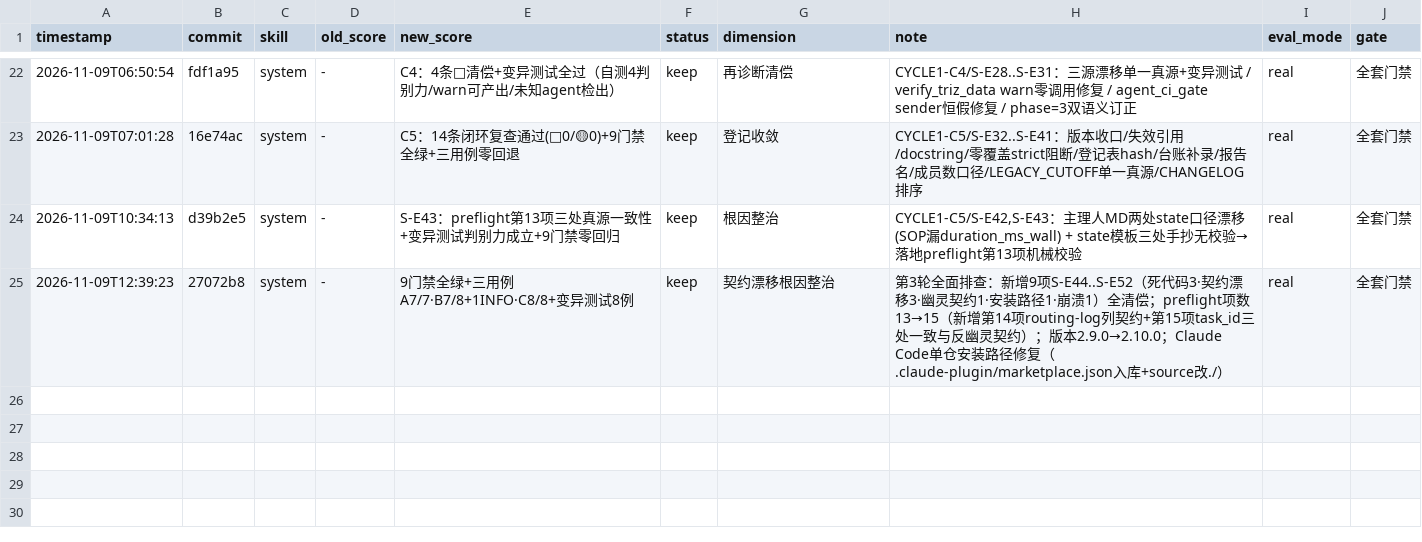
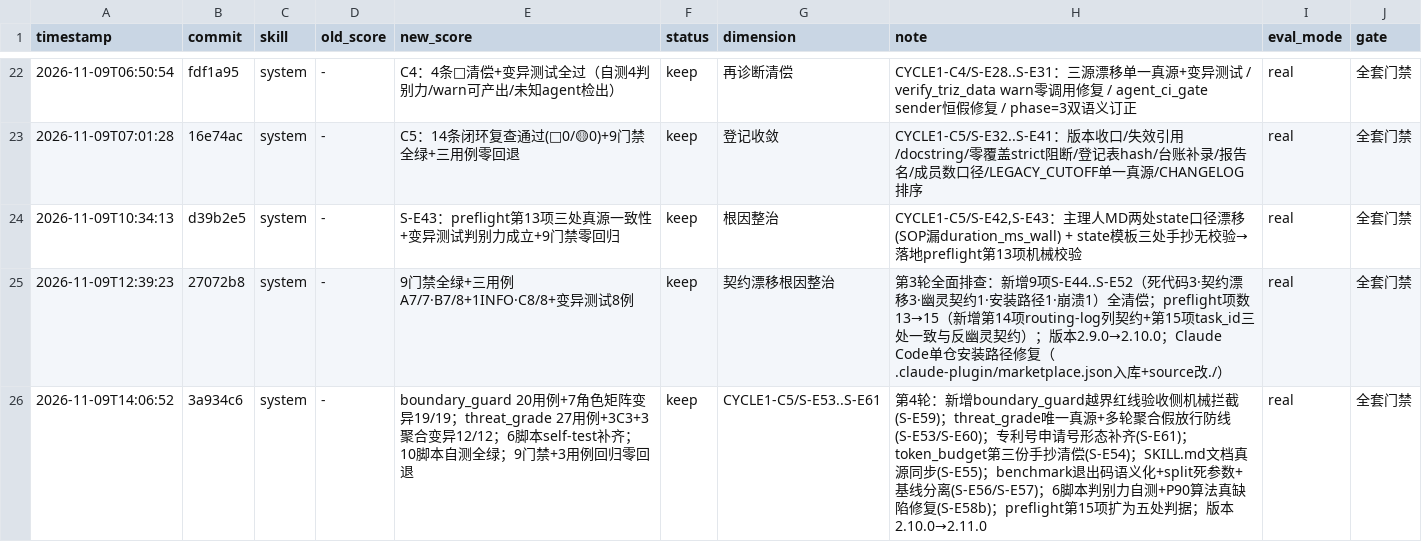
Before and after one commit to virologist/triz-invention-team, a TSV file: docs/evolution-log.tsv, drawn as a sheet; only a part is shown, gaps mark what is left out.

Commit message:
chore(CYCLE1-第4轮): 登记收敛 — v2.11.0 版本 bump + CHANGELOG + 诊断登记表 + 台账补录
C5 登记收敛：
- 版本 2.10.0 → 2.11.0（marketplace.json 两处 + plugin.json 一处 + metadata 描述）
- CHANGELOG 新增 [2.11.0] 段（Added: boundary_guard / threat_grade 唯一真源；
  Fixed: S-E54…S-E61 全部 9 项；Changed: 文档两处）
- docs/diagnosis-protocol.md 登记表新增第4轮行（S-E53…S-E61 全清偿 +
  判别力验收 boundary_guard 19/19 · threat_grade 12/12）
- docs/evolution-log.tsv 补录 3a934c6 台账行（实测指标 + 全套门禁）

验证记录（Task #44 全量闭环，全部实测）：
- 10 脚本 --self-test 全绿（含 contract_enforce DRIFT_PROBE 反自指探针）
- 9 门禁：preflight 15 项（C3 X=5 正确触发 + Workflow D 前置闸双向验证）
  / agent_ci_gate --strict 100% / contract_enforce 全员 0 违规
  / verify_triz_data A-D 四类不变量 / skill_test_runner 全过
  / evolution_log verify 24 行 / token_budget_check 全员 PASS
  / query_triz_matrix 抽样 / cost_profile 台账实测
- 三用例回归零回退：a-01 7/7 · b-01 7/8+1INFO · c-01 8/8
- benchmark L1 综合分 1.000

```diff
--- a/docs/evolution-log.tsv
+++ b/docs/evolution-log.tsv
@@ -25 +25,2 @@ timestamp	commit	skill	old_score	new_score	status	dimension	note	eval_mode	gate
 2026-11-09T12:39:23	27072b8	system	-	9门禁全绿+三用例A7/7·B7/8+1INFO·C8/8+变异测试8例	keep	契约漂移根因整治	第3轮全面排查：新增9项S-E44..S-E52（死代码3·契约漂移3·幽灵契约1·安装路径1·崩溃1）全清偿；preflight项数13→15（新增第14项routing-log列契约+第15项task_id三处一致与反幽灵契约）；版本2.9.0→2.10.0；Claude Code单仓安装路径修复（.claude-plugin/marketplace.json入库+source改./）	real	全套门禁
+2026-11-09T14:06:52	3a934c6	system	-	boundary_guard 20用例+7角色矩阵变异19/19；threat_grade 27用例+3C3+3聚合变异12/12；6脚本self-test补齐；10脚本自测全绿；9门禁+3用例回归零回退	keep	CYCLE1-C5/S-E53..S-E61	第4轮：新增boundary_guard越界红线验收侧机械拦截(S-E59)；threat_grade唯一真源+多轮聚合假放行防线(S-E53/S-E60)；专利号申请号形态补齐(S-E61)；token_budget第三份手抄清偿(S-E54)；SKILL.md文档真源同步(S-E55)；benchmark退出码语义化+split死参数+基线分离(S-E56/S-E57)；6脚本判别力自测+P90算法真缺陷修复(S-E58b)；preflight第15项扩为五处判据；版本2.10.0→2.11.0	real	全套门禁
```
Also changed, not shown: 4 other files.
